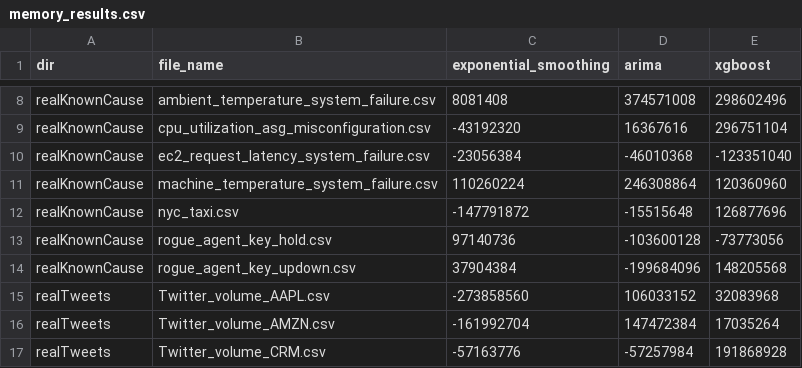
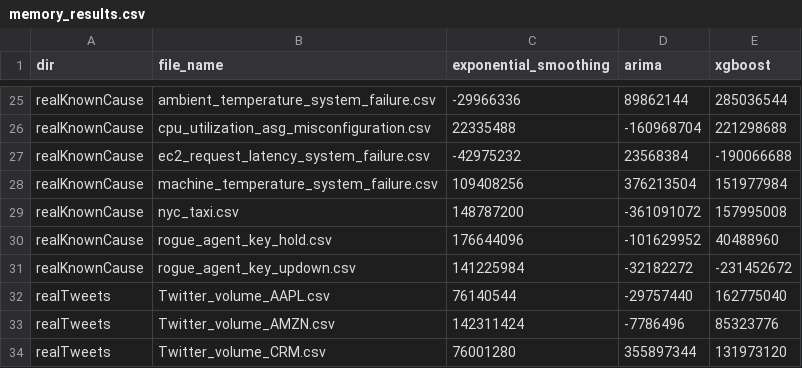
Before and after one commit to GPT-4-UOM/MetaFramework, a CSV file: notebook/dataset_preparation/memory_results.csv, drawn as a sheet; only a part is shown, gaps mark what is left out; addresses are those after the commit; the diff covers the shown part only; the diff names each change by its address in the sheet, - before the commit and + after, or states it on an @@ line.

```diff
--- a/notebook/dataset_preparation/memory_results.csv
+++ b/notebook/dataset_preparation/memory_results.csv
-C25 (exponential_smoothing): 8081408
+C25 (exponential_smoothing): -29966336
-D25 (arima): 374571008
+D25 (arima): 89862144
-E25 (xgboost): 298602496
+E25 (xgboost): 285036544
-C26 (exponential_smoothing): -43192320
+C26 (exponential_smoothing): 22335488
-D26 (arima): 16367616
+D26 (arima): -160968704
-E26 (xgboost): 296751104
+E26 (xgboost): 221298688
-C27 (exponential_smoothing): -23056384
+C27 (exponential_smoothing): -42975232
-D27 (arima): -46010368
+D27 (arima): 23568384
-E27 (xgboost): -123351040
+E27 (xgboost): -190066688
-C28 (exponential_smoothing): 110260224
+C28 (exponential_smoothing): 109408256
-D28 (arima): 246308864
+D28 (arima): 376213504
-E28 (xgboost): 120360960
+E28 (xgboost): 151977984
-C29 (exponential_smoothing): -147791872
+C29 (exponential_smoothing): 148787200
-D29 (arima): -15515648
+D29 (arima): -361091072
-E29 (xgboost): 126877696
+E29 (xgboost): 157995008
-C30 (exponential_smoothing): 97140736
+C30 (exponential_smoothing): 176644096
-D30 (arima): -103600128
+D30 (arima): -101629952
-E30 (xgboost): -73773056
+E30 (xgboost): 40488960
-C31 (exponential_smoothing): 37904384
+C31 (exponential_smoothing): 141225984
-D31 (arima): -199684096
+D31 (arima): -32182272
-E31 (xgboost): 148205568
+E31 (xgboost): -231452672
-C32 (exponential_smoothing): -273858560
+C32 (exponential_smoothing): 76140544
-D32 (arima): 106033152
+D32 (arima): -29757440
-E32 (xgboost): 32083968
+E32 (xgboost): 162775040
-C33 (exponential_smoothing): -161992704
+C33 (exponential_smoothing): 142311424
-D33 (arima): 147472384
+D33 (arima): -7786496
-E33 (xgboost): 17035264
+E33 (xgboost): 85323776
-C34 (exponential_smoothing): -57163776
+C34 (exponential_smoothing): 76001280
-D34 (arima): -57257984
+D34 (arima): 355897344
-E34 (xgboost): 191868928
+E34 (xgboost): 131973120
```
Also changed, not shown: 17 added rows and 39 edited cells elsewhere in this file, notebook/dataset_preparation/cpu_results.csv, notebook/dataset_preparation/mae_results.csv, 31 other files.
